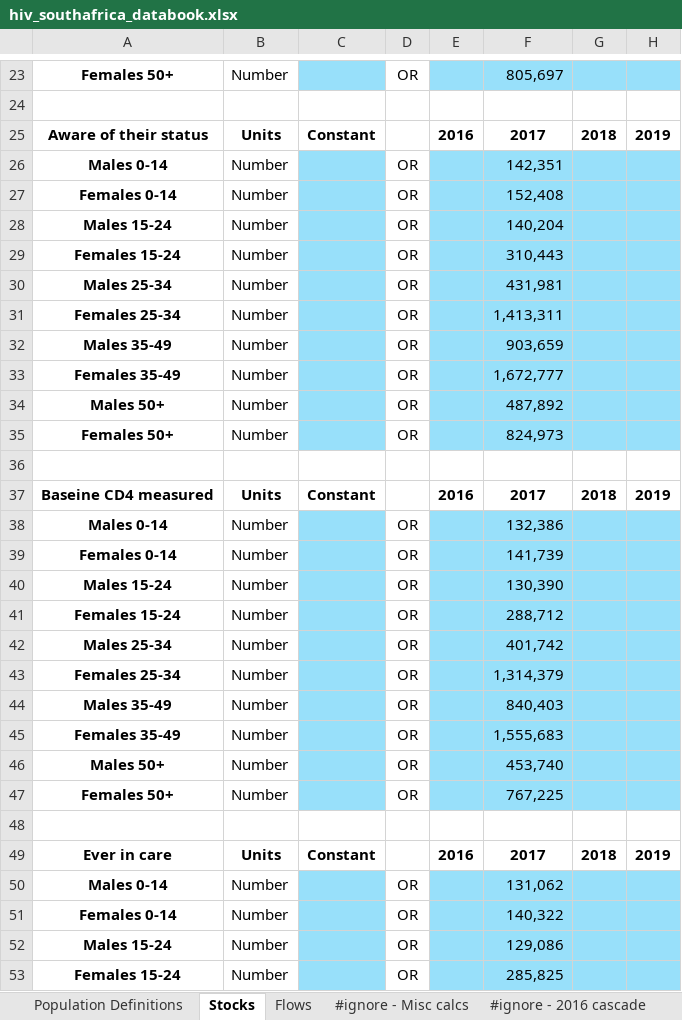
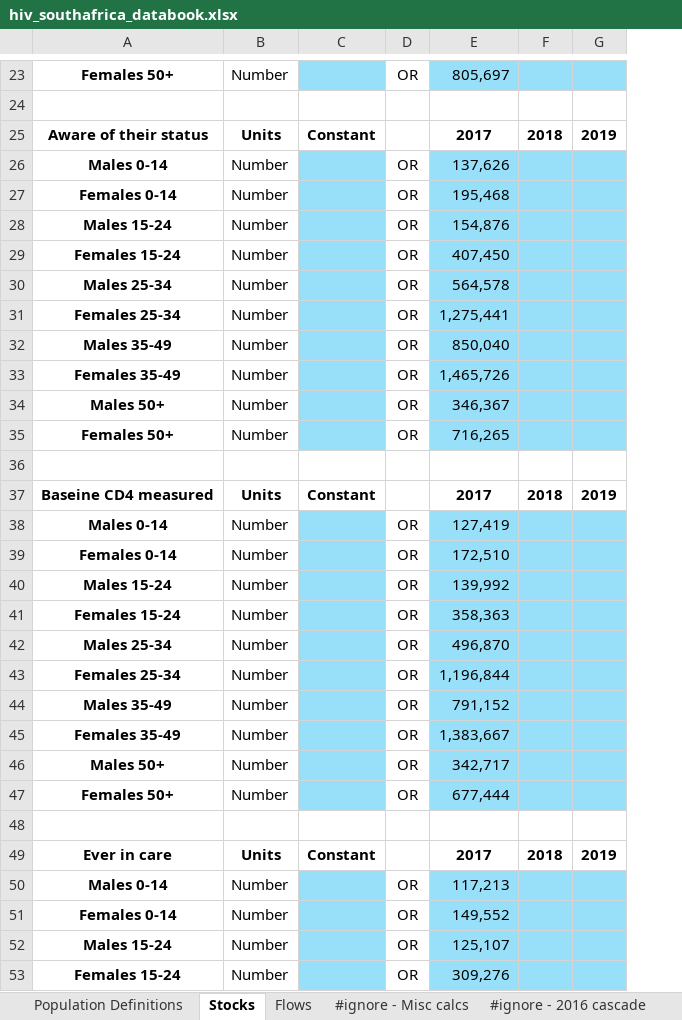
Before and after one commit to robynstuart/cascade-analyses, an Excel workbook: hiv-southafrica/hiv_southafrica_databook.xlsx, sheet Stocks, drawn as a sheet; only a part is shown, gaps mark what is left out; values as stored, in another font and other column widths than the file's, no borders; conditional formats not drawn; removed rows and columns are numbered as before the commit, all else as after; the diff covers the shown part only; the diff names each change by its address in the sheet, - before the commit and + after, or states it on an @@ line.

```diff
--- a/hiv-southafrica/hiv_southafrica_databook.xlsx (sheet Stocks)
+++ b/hiv-southafrica/hiv_southafrica_databook.xlsx (sheet Stocks)
-column E, rows 25-49: 2016 |  |  |  |  |  |  |  |  |  |  |  | 2016 |  |  |  |  |  |  |  |  |  |  |  | 2016
-E26: 142,351
+E26: 137,626
-E27: 152,408
+E27: 195,468
-E28: 140,204
+E28: 154,876
-E29: 310,443
+E29: 407,450
-E30: 431,981
+E30: 564,578
-E31: 1,413,311
+E31: 1,275,441
-E32: 903,659
+E32: 850,040
-E33: 1,672,777
+E33: 1,465,726
-E34: 487,892
+E34: 346,367
-E35: 824,973
+E35: 716,265
-E38: 132,386
+E38: 127,419
-E39: 141,739
+E39: 172,510
-E40: 130,390
+E40: 139,992
-E41: 288,712
+E41: 358,363
-E42: 401,742
+E42: 496,870
-E43: 1,314,379
+E43: 1,196,844
-E44: 840,403
+E44: 791,152
-E45: 1,555,683
+E45: 1,383,667
-E46: 453,740
+E46: 342,717
-E47: 767,225
+E47: 677,444
-E50: 131,062
+E50: 117,213
-E51: 140,322
+E51: 149,552
-E52: 129,086
+E52: 125,107
-E53: 285,825
+E53: 309,276
```
Also changed, not shown: 16 edited cells elsewhere in this sheet, sheet #ignore - Misc calcs, sheet Flows, sheet #ignore - 2016 cascade, formulas that keep their value, hiv-southafrica/hiv_southafrica_framework.xlsx, t2dm-poltava/t2dm_poltava_databook.xlsx, 3 other files.
